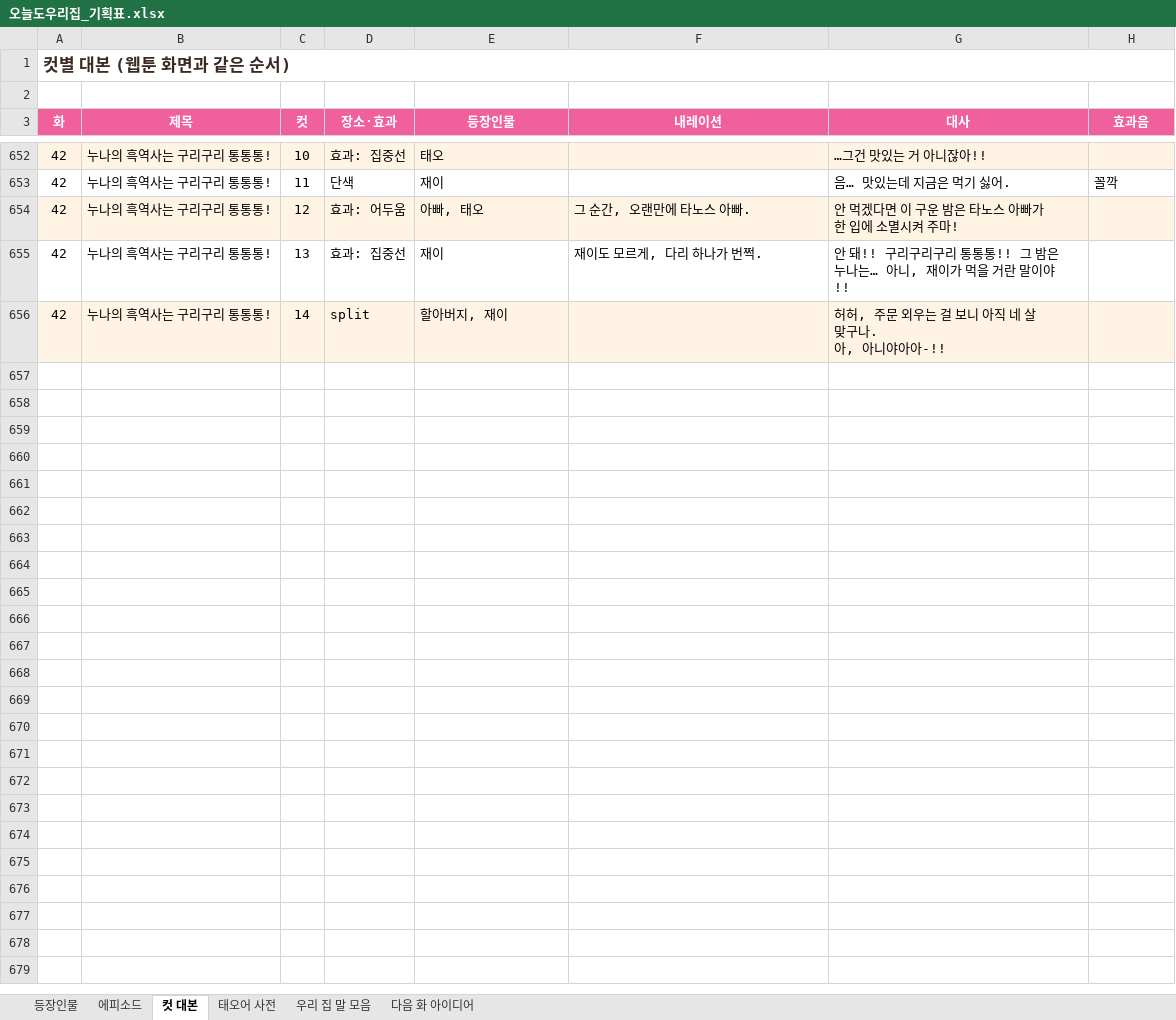
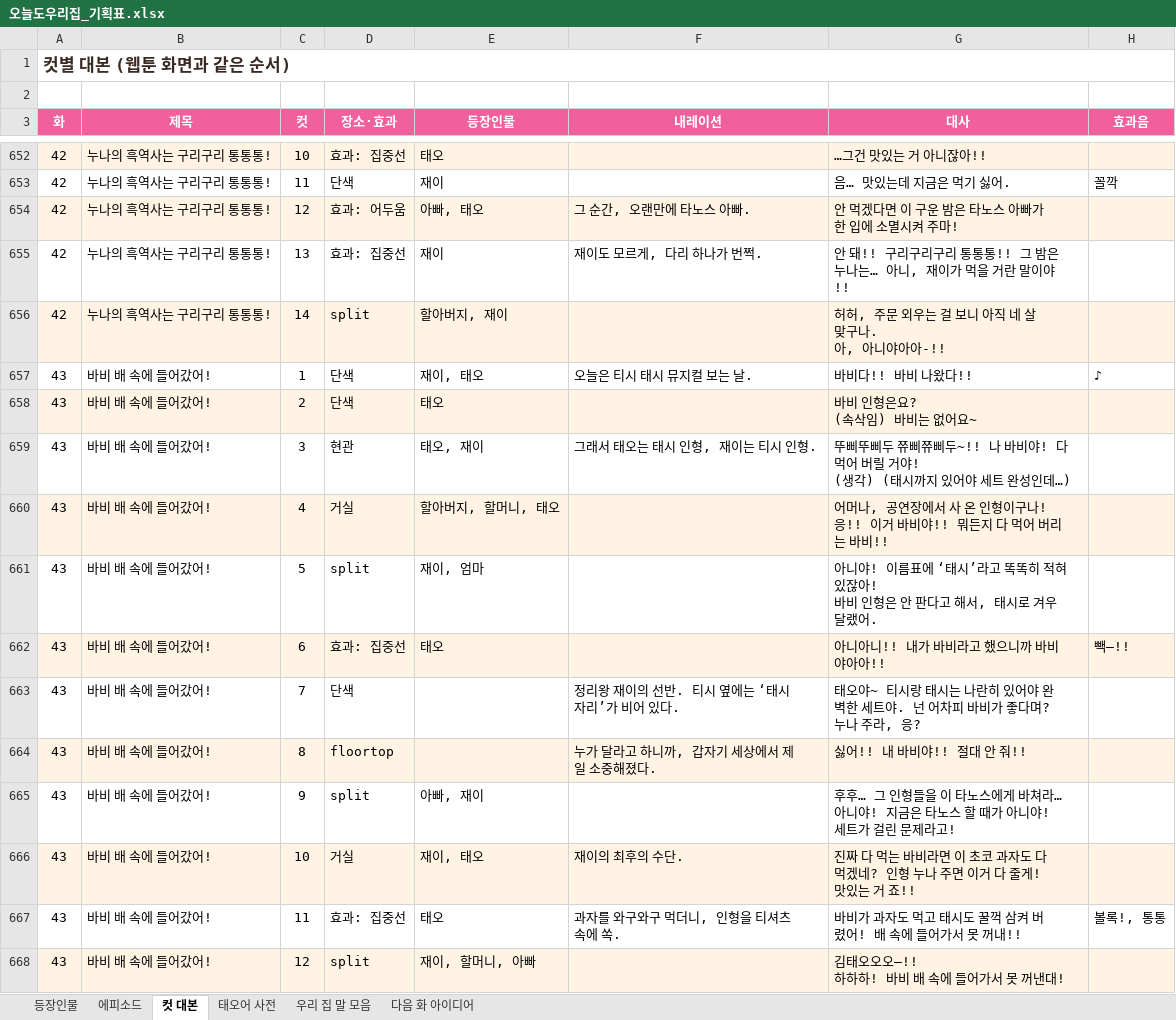
Before and after one commit to seangold8888/seangold8888.github.io, an Excel workbook: webtoon/planning/오늘도우리집_기획표.xlsx, sheet 컷 대본, drawn as a sheet; only a part is shown, gaps mark what is left out; values as stored, in another font and other column widths than the file's, no borders; ↵ is a line break in a cell; the diff names each change by its address in the sheet, - before the commit and + after, or states it on an @@ line.

```diff
--- a/webtoon/planning/오늘도우리집_기획표.xlsx (sheet 컷 대본)
+++ b/webtoon/planning/오늘도우리집_기획표.xlsx (sheet 컷 대본)
+row 657: 43 | 바비 배 속에 들어갔어! | 1 | 단색 | 재이, 태오 | 오늘은 티시 태시 뮤지컬 보는 날. | 바비다!! 바비 나왔다!! | ♪
+row 658: 43 | 바비 배 속에 들어갔어! | 2 | 단색 | 태오 |  | 바비 인형은요? ↵ (속삭임) 바비는 없어요~
+row 659: 43 | 바비 배 속에 들어갔어! | 3 | 현관 | 태오, 재이 | 그래서 태오는 태시 인형, 재이는 티시 인형. | 뚜삐뚜삐두 쮸삐쮸삐두~!! 나 바비야! 다 먹어 버릴 거야! ↵ (생각) (태시까지 있어야 세트 완성인데…)
+row 660: 43 | 바비 배 속에 들어갔어! | 4 | 거실 | 할아버지, 할머니, 태오 |  | 어머나, 공연장에서 사 온 인형이구나! ↵ 응!! 이거 바비야!! 뭐든지 다 먹어 버리는 바비!!
+row 661: 43 | 바비 배 속에 들어갔어! | 5 | split | 재이, 엄마 |  | 아니야! 이름표에 ‘태시’라고 똑똑히 적혀 있잖아! ↵ 바비 인형은 안 판다고 해서, 태시로 겨우 달랬어.
+row 662: 43 | 바비 배 속에 들어갔어! | 6 | 효과: 집중선 | 태오 |  | 아니아니!! 내가 바비라고 했으니까 바비야아아!! | 빽—!!
+row 663: 43 | 바비 배 속에 들어갔어! | 7 | 단색 |  | 정리왕 재이의 선반. 티시 옆에는 ‘태시 자리’가 비어 있다. | 태오야~ 티시랑 태시는 나란히 있어야 완벽한 세트야. 넌 어차피 바비가 좋다며? 누나 주라, 응?
+row 664: 43 | 바비 배 속에 들어갔어! | 8 | floortop |  | 누가 달라고 하니까, 갑자기 세상에서 제일 소중해졌다. | 싫어!! 내 바비야!! 절대 안 줘!!
+row 665: 43 | 바비 배 속에 들어갔어! | 9 | split | 아빠, 재이 |  | 후후… 그 인형들을 이 타노스에게 바쳐라… ↵ 아니야! 지금은 타노스 할 때가 아니야! 세트가 걸린 문제라고!
+row 666: 43 | 바비 배 속에 들어갔어! | 10 | 거실 | 재이, 태오 | 재이의 최후의 수단. | 진짜 다 먹는 바비라면 이 초코 과자도 다 먹겠네? 인형 누나 주면 이거 다 줄게! ↵ 맛있는 거 죠!!
+row 667: 43 | 바비 배 속에 들어갔어! | 11 | 효과: 집중선 | 태오 | 과자를 와구와구 먹더니, 인형을 티셔츠 속에 쏙. | 바비가 과자도 먹고 태시도 꿀꺽 삼켜 버렸어! 배 속에 들어가서 못 꺼내!! | 볼록!, 통통
+row 668: 43 | 바비 배 속에 들어갔어! | 12 | split | 재이, 할머니, 아빠 |  | 김태오오오—!! ↵ 하하하! 바비 배 속에 들어가서 못 꺼낸대!
```
Also changed, not shown: sheet 에피소드, sheet 우리 집 말 모음, sheet 등장인물, 8 other files.
